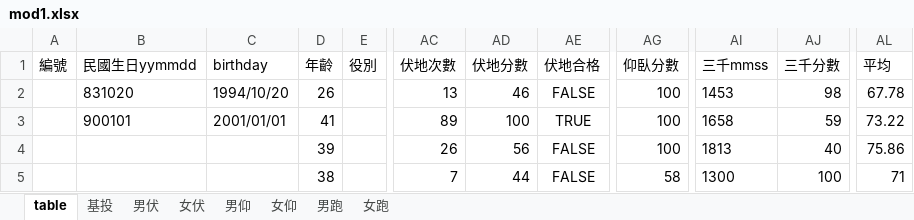
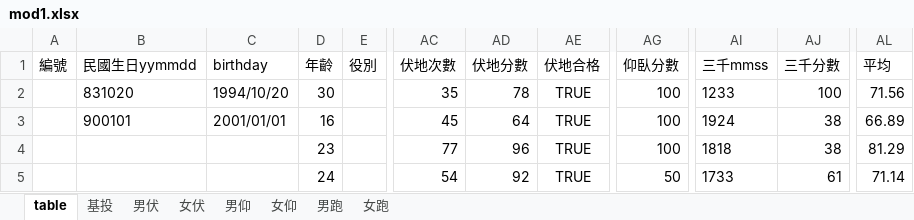
Before and after one commit to 0100Light/pe-calc, an Excel workbook: mod1.xlsx, sheet table, drawn as a sheet; only a part is shown, gaps mark what is left out; values as stored, in another font and other column widths than the file's, no borders; the diff covers the shown part only; the diff names each change by its address in the sheet, - before the commit and + after, or states it on an @@ line.

```diff
--- a/mod1.xlsx (sheet table)
+++ b/mod1.xlsx (sheet table)
-D2 (年齡): 26
+D2 (年齡): 30
-AC2 (伏地次數): 13
+AC2 (伏地次數): 35
-AD2 (伏地分數): 46
+AD2 (伏地分數): 78
-AE2 (伏地合格): FALSE
+AE2 (伏地合格): TRUE
-AI2 (三千mmss): 1453
+AI2 (三千mmss): 1233
-AJ2 (三千分數): 98
+AJ2 (三千分數): 100
-AL2 (平均): 67.78
+AL2 (平均): 71.56
-D3 (年齡): 41
+D3 (年齡): 16
-AC3 (伏地次數): 89
+AC3 (伏地次數): 45
-AD3 (伏地分數): 100
+AD3 (伏地分數): 64
-AI3 (三千mmss): 1658
+AI3 (三千mmss): 1924
-AJ3 (三千分數): 59
+AJ3 (三千分數): 38
-AL3 (平均): 73.22
+AL3 (平均): 66.89
-D4 (年齡): 39
+D4 (年齡): 23
-AC4 (伏地次數): 26
+AC4 (伏地次數): 77
-AD4 (伏地分數): 56
+AD4 (伏地分數): 96
-AE4:AE5 (伏地合格): FALSE
+AE4:AE5 (伏地合格): TRUE
-AI4 (三千mmss): 1813
+AI4 (三千mmss): 1818
-AJ4 (三千分數): 40
+AJ4 (三千分數): 38
-AL4 (平均): 75.86
+AL4 (平均): 81.29
-D5 (年齡): 38
+D5 (年齡): 24
-AC5 (伏地次數): 7
+AC5 (伏地次數): 54
-AD5 (伏地分數): 44
+AD5 (伏地分數): 92
-AG5 (仰臥分數): 58
+AG5 (仰臥分數): 50
-AI5 (三千mmss): 1300
+AI5 (三千mmss): 1733
-AJ5 (三千分數): 100
+AJ5 (三千分數): 61
-AL5 (平均): 71
+AL5 (平均): 71.14
```
Also changed, not shown: 15 added rows, 15 removed rows and 128 edited cells elsewhere in this sheet, formulas that keep their value.
